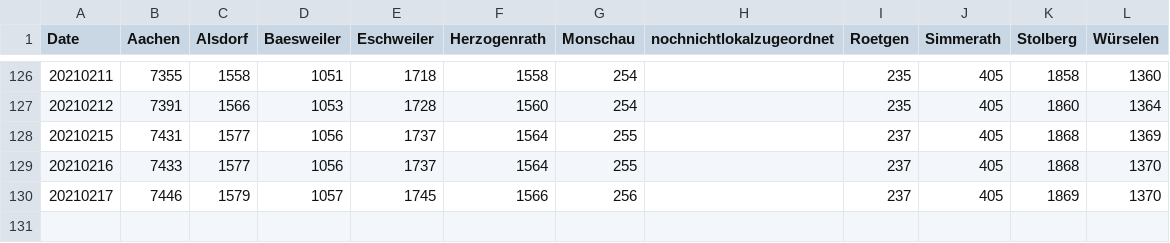
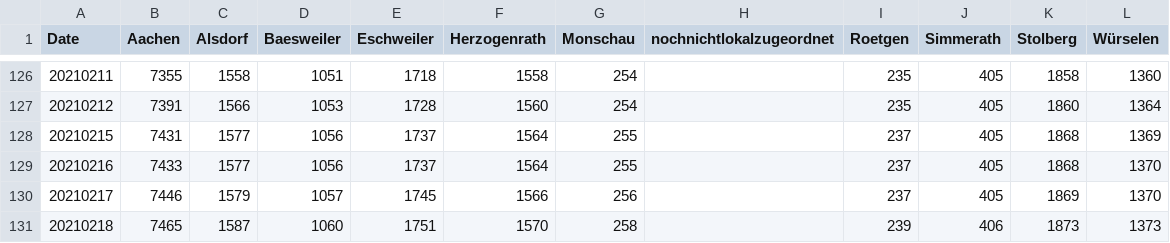
Before and after one commit to Baconwolf/AachenCoronaData, a CSV file: totalcases.csv, drawn as a sheet; only a part is shown, gaps mark what is left out.

Commit message:
updated data 2021-02-18

```diff
--- a/totalcases.csv
+++ b/totalcases.csv
@@ -130 +130,2 @@ Date,Aachen,Alsdorf,Baesweiler,Eschweiler,Herzogenrath,Monschau,nochnichtlokalzu
 20210217,7446,1579,1057,1745,1566,256,,237,405,1869,1370
+20210218,7465,1587,1060,1751,1570,258,,239,406,1873,1373
```
Also changed, not shown: activecases.csv, 3 other files.
